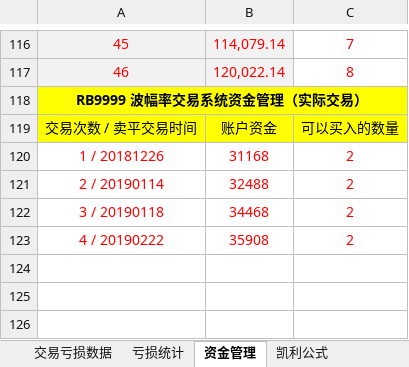
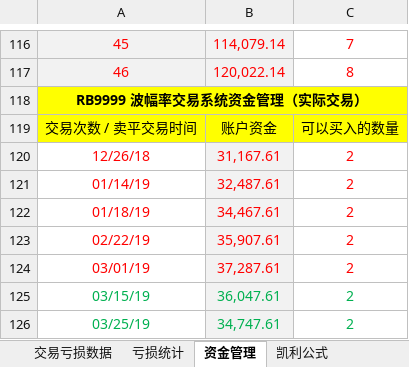
Before and after one commit to rjj510/uiKLine, an Excel workbook: data/交易记录/资金管理_RB9999 波幅率交易系统_多.xlsx, sheet 资金管理, drawn as a sheet; only a part is shown, gaps mark what is left out; values as stored, in another font and other column widths than the file's, no borders; charts and pictures not drawn; the diff names each change by its address in the sheet, - before the commit and + after, or states it on an @@ line.

```diff
--- a/data/交易记录/资金管理_RB9999 波幅率交易系统_多.xlsx (sheet 资金管理)
+++ b/data/交易记录/资金管理_RB9999 波幅率交易系统_多.xlsx (sheet 资金管理)
@@ column A renumbered between rows 120 and 123 @@
-B120: 31168
+B120: 31,167.61
-B120:B123 fill: none
+B120:B123 fill: #F2F2F2
-B121: 32488
+B121: 32,487.61
-B122: 34468
+B122: 34,467.61
-B123: 35908
+B123: 35,907.61
+row 124: 03/01/19 | 37,287.61 | 2
+row 125: 03/15/19 | 36,047.61 | 2
+row 126: 03/25/19 | 34,747.61 | 2
```
Also changed, not shown: charts or pictures, data/交易记录/指标表.xlsx, data/交易记录/资金管理_RB9999 短期指标交易系统_多.xlsx, 24 other files.
